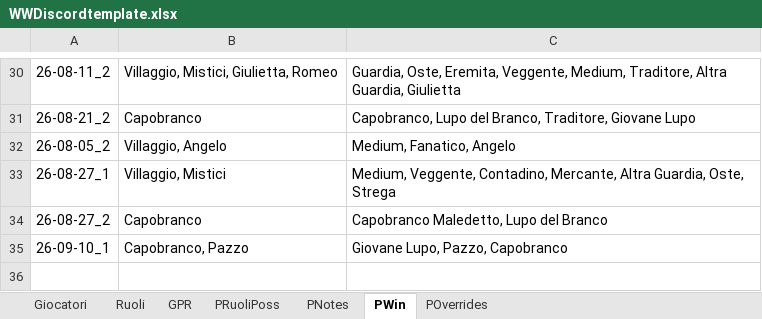
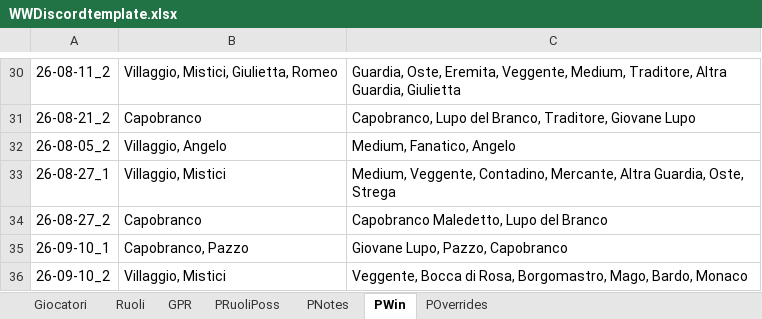
Before and after one commit to FilippoMart/WW-Discord, an Excel workbook: WWDiscordtemplate.xlsx, sheet PWin, drawn as a sheet; only a part is shown, gaps mark what is left out; values as stored, in another font and other column widths than the file's, no borders; the diff names each change by its address in the sheet, - before the commit and + after, or states it on an @@ line.

Commit message:
Add game 26-09-10_2: Villaggio/Mistici win (amanti lose), Fanatico=Giullare (via Giullare Modificato target), Prete=Romeo

```diff
--- a/WWDiscordtemplate.xlsx (sheet PWin)
+++ b/WWDiscordtemplate.xlsx (sheet PWin)
+row 36: 26-09-10_2 | Villaggio, Mistici | Veggente, Bocca di Rosa, Borgomastro, Mago, Bardo, Monaco
```
Also changed, not shown: sheet POverrides, sheet GPR, sheet PNotes, sheet PRuoliPoss, 1 other file.
